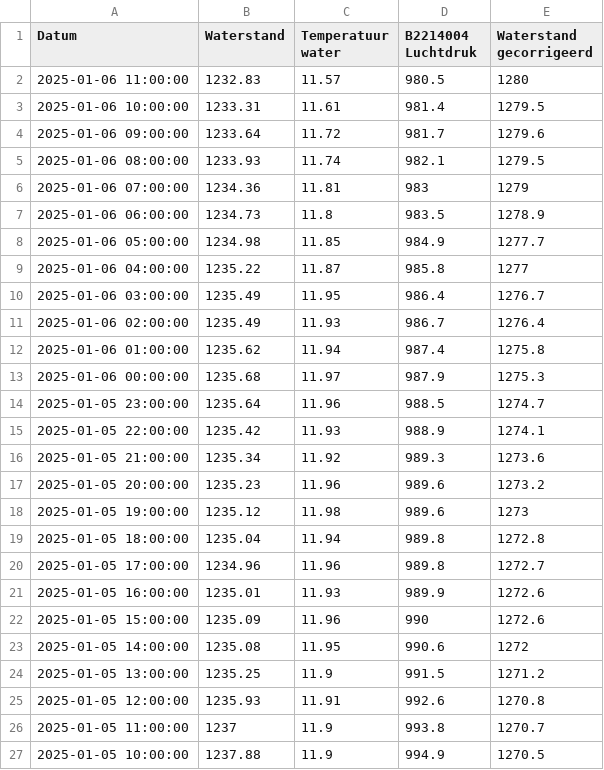
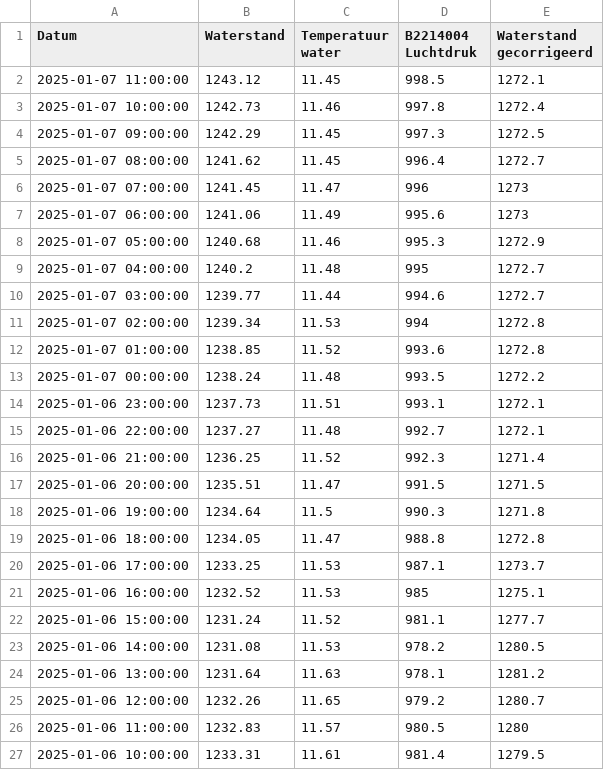
Before and after one commit to SpoorparkTilburg/waterdata, a CSV file: resource/archive/grondwaterdata/grondwaterpeildata.csv, drawn as a sheet; only a part is shown; the shorter side is filled out with more unchanged rows; the diff names each change by its address in the sheet, - before the commit and + after, or states it on an @@ line.

Commit message:
Updated grondwaterpeildata

```diff
--- a/resource/archive/grondwaterdata/grondwaterpeildata.csv
+++ b/resource/archive/grondwaterdata/grondwaterpeildata.csv
+row 2: 2025-01-07 11:00:00 | 1243.12 | 11.45 | 998.5 | 1272.1
+row 3: 2025-01-07 10:00:00 | 1242.73 | 11.46 | 997.8 | 1272.4
+row 4: 2025-01-07 09:00:00 | 1242.29 | 11.45 | 997.3 | 1272.5
+row 5: 2025-01-07 08:00:00 | 1241.62 | 11.45 | 996.4 | 1272.7
+row 6: 2025-01-07 07:00:00 | 1241.45 | 11.47 | 996 | 1273
+row 7: 2025-01-07 06:00:00 | 1241.06 | 11.49 | 995.6 | 1273
+row 8: 2025-01-07 05:00:00 | 1240.68 | 11.46 | 995.3 | 1272.9
+row 9: 2025-01-07 04:00:00 | 1240.2 | 11.48 | 995 | 1272.7
+row 10: 2025-01-07 03:00:00 | 1239.77 | 11.44 | 994.6 | 1272.7
+row 11: 2025-01-07 02:00:00 | 1239.34 | 11.53 | 994 | 1272.8
+row 12: 2025-01-07 01:00:00 | 1238.85 | 11.52 | 993.6 | 1272.8
+row 13: 2025-01-07 00:00:00 | 1238.24 | 11.48 | 993.5 | 1272.2
+row 14: 2025-01-06 23:00:00 | 1237.73 | 11.51 | 993.1 | 1272.1
+row 15: 2025-01-06 22:00:00 | 1237.27 | 11.48 | 992.7 | 1272.1
+row 16: 2025-01-06 21:00:00 | 1236.25 | 11.52 | 992.3 | 1271.4
+row 17: 2025-01-06 20:00:00 | 1235.51 | 11.47 | 991.5 | 1271.5
+row 18: 2025-01-06 19:00:00 | 1234.64 | 11.5 | 990.3 | 1271.8
+row 19: 2025-01-06 18:00:00 | 1234.05 | 11.47 | 988.8 | 1272.8
+row 20: 2025-01-06 17:00:00 | 1233.25 | 11.53 | 987.1 | 1273.7
+row 21: 2025-01-06 16:00:00 | 1232.52 | 11.53 | 985 | 1275.1
+row 22: 2025-01-06 15:00:00 | 1231.24 | 11.52 | 981.1 | 1277.7
+row 23: 2025-01-06 14:00:00 | 1231.08 | 11.53 | 978.2 | 1280.5
+row 24: 2025-01-06 13:00:00 | 1231.64 | 11.63 | 978.1 | 1281.2
+row 25: 2025-01-06 12:00:00 | 1232.26 | 11.65 | 979.2 | 1280.7
```
